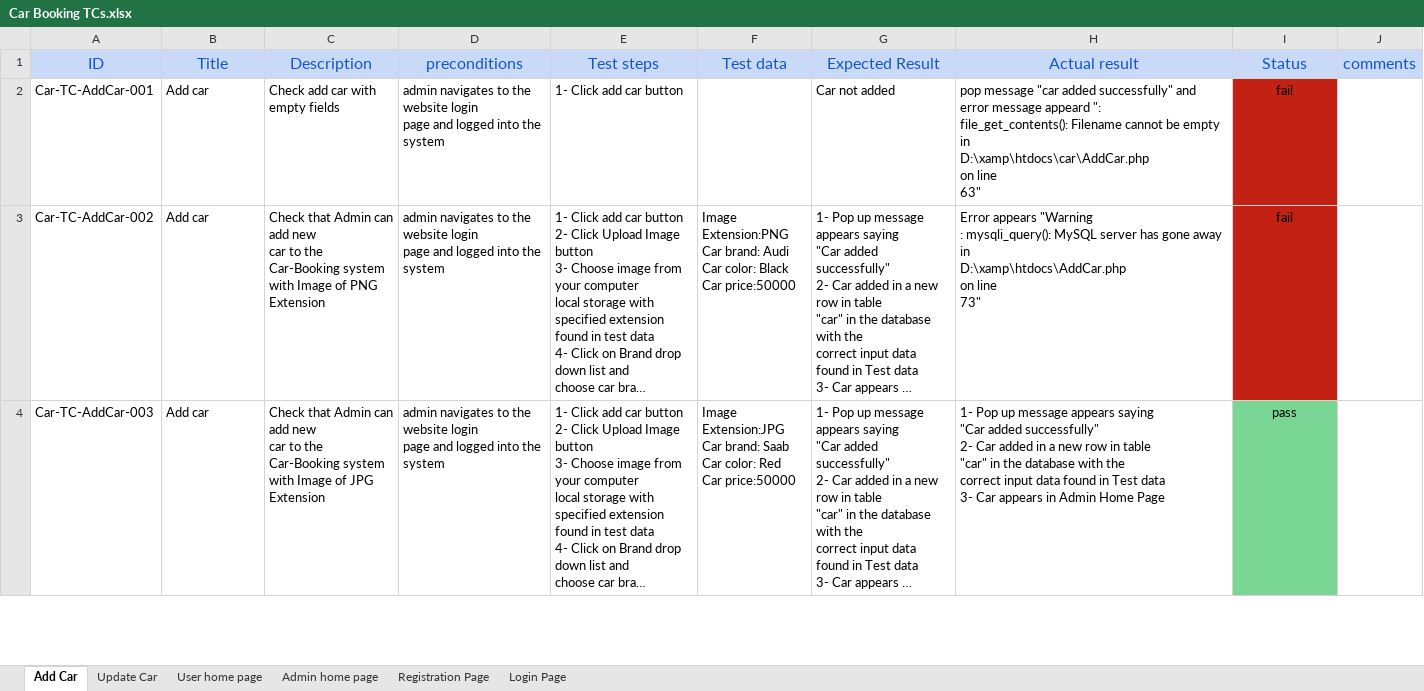
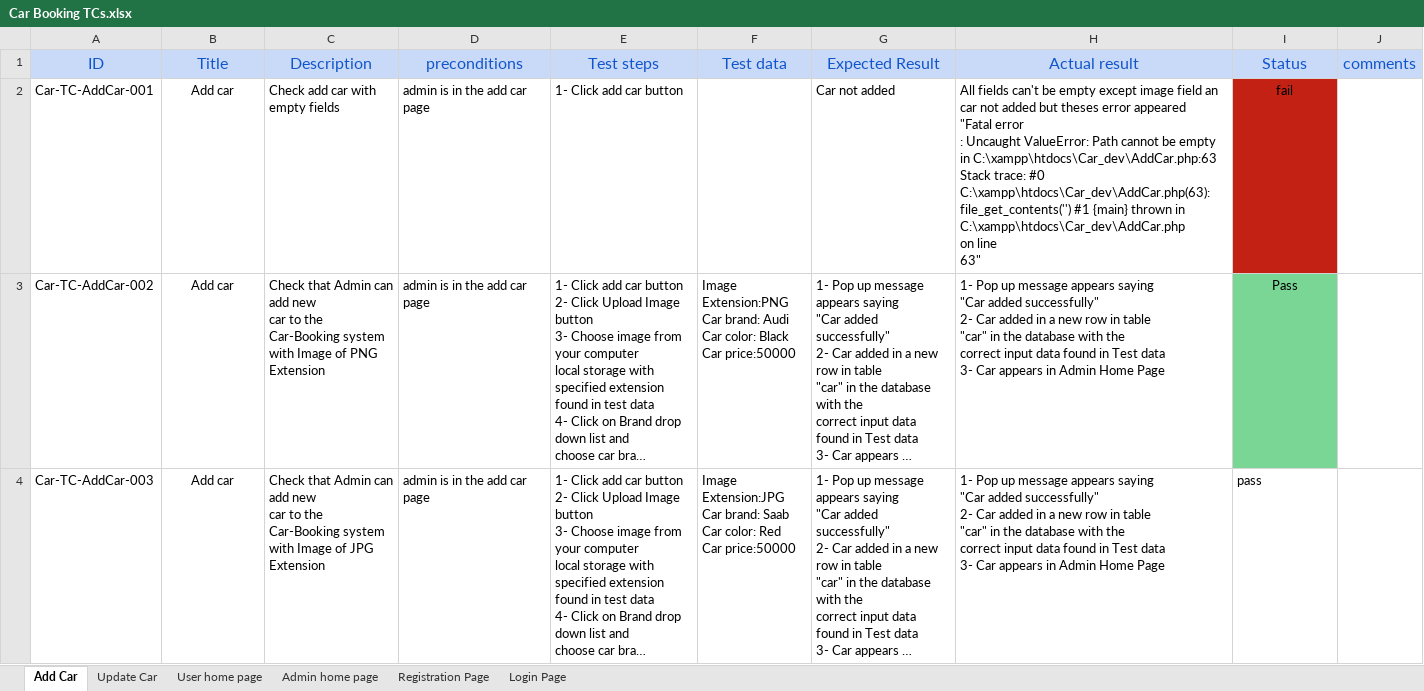
Before and after one commit to Aml-Nasser/Car-Bookings, an Excel workbook: Testing/Reports/Car Booking TCs.xlsx, sheet Add Car, drawn as a sheet; only a part is shown; long unchanged cells end in …; values as stored, in another font and other column widths than the file's, no borders; charts and pictures not drawn; ↵ is a line break in a cell; the diff covers the shown part only; the diff names each change by its address in the sheet, - before the commit and + after, or states it on an @@ line.

Commit message:
update TCs and Bug report

```diff
--- a/Testing/Reports/Car Booking TCs.xlsx (sheet Add Car)
+++ b/Testing/Reports/Car Booking TCs.xlsx (sheet Add Car)
-B2:B4 alignment: left
+B2:B4 alignment: center
-D2:D4 (preconditions): admin navigates to the website login ↵ page and logged into the system
+D2:D4 (preconditions): admin is in the add car page
-H2 (Actual result): pop message "car added successfully" and error message appeard ": ↵ file_get_contents(): Filename cannot be empty in ↵ D:\xamp\htdocs\car\AddCar.php ↵ on line…
+H2 (Actual result): All fields can't be empty except image field an car not added but theses error appeared ↵ "Fatal error ↵ : Uncaught ValueError: Path cannot be empty in C:\xampp\htdocs\Car_dev\AddCar.php:63 Stack trace: #0 C:\xampp\htdocs\Car_dev\AddCar.php(63): file_get_contents('') #1 {main} thrown in ↵ C:\xampp\htdocs\Car_dev\AddCar.php ↵ on line…
-H3 (Actual result): Error appears "Warning ↵ : mysqli_query(): MySQL server has gone away in ↵ D:\xamp\htdocs\AddCar.php ↵ on line ↵ 73"
+H3 (Actual result): 1- Pop up message appears saying ↵ "Car added successfully" ↵ 2- Car added in a new row in table ↵ "car" in the database with the ↵ correct input data found in Test data ↵ 3- Car appears in Admin Home Page
-I3 (Status): fail
+I3 (Status): Pass
-I3 fill: #C22114
+I3 fill: #7AD694
@@ I4 fill: #7AD694 → none, alignment: center → left @@
```
Also changed, not shown: 19 edited cells and cell formats elsewhere in this sheet, charts or pictures, Monitor and Control/Car-Traceability Matrix .xlsx, Testing/Reports/Bug Reports.xlsx.
